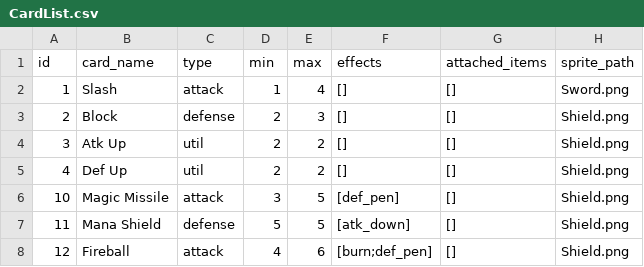
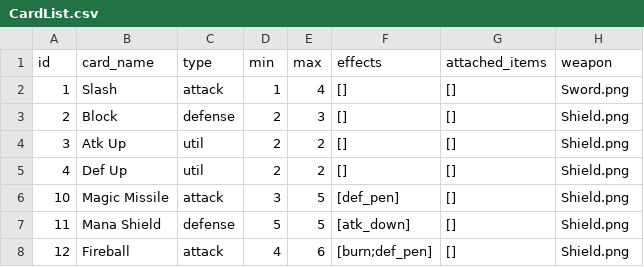
Before and after one commit to kchiu1/Card-Battle-Game, a CSV file: card-battle-game/Data/CardList.csv, drawn as a sheet.

Commit message:
Weapon Sprite customization
Now weapon sprite can be controlled by csv file and space bar ends turn

```diff
--- a/card-battle-game/Data/CardList.csv
+++ b/card-battle-game/Data/CardList.csv
@@ -1,2 +1,2 @@
-id,card_name,type,min,max,effects,attached_items,sprite_path
+id,card_name,type,min,max,effects,attached_items,weapon
 1,Slash,attack,1,4,[],[],Sword.png
```
Also changed, not shown: 8 other files.
